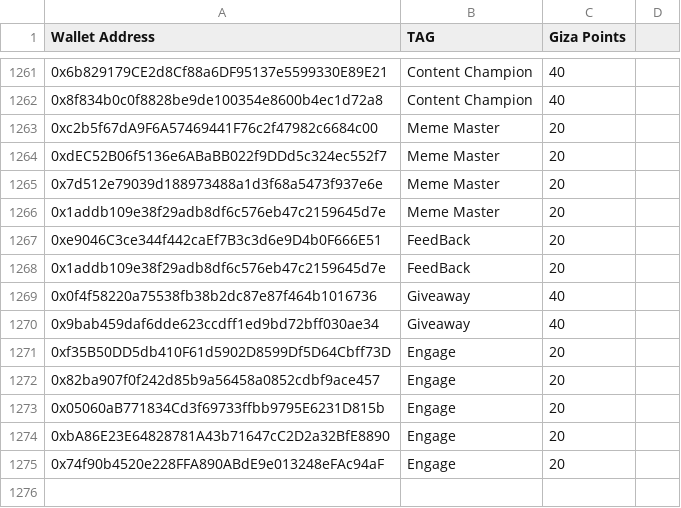
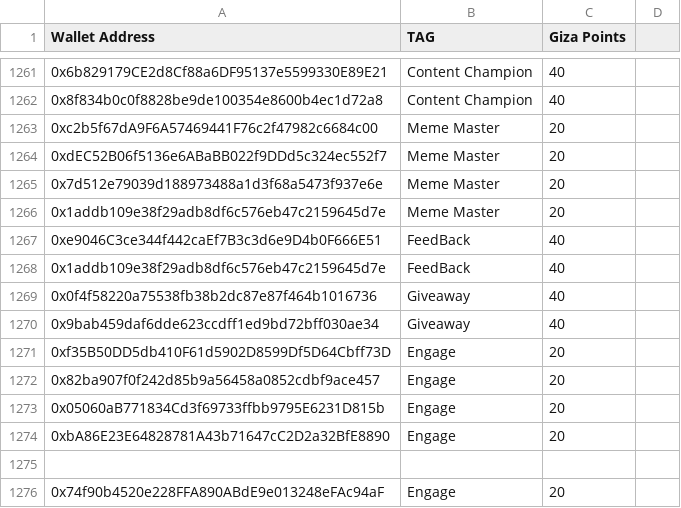
Before and after one commit to sezer-oss/cmpoints, a CSV file: dtb.csv, drawn as a sheet; only a part is shown, gaps mark what is left out; the diff names each change by its address in the sheet, - before the commit and + after, or states it on an @@ line.

Commit message:
Update dtb.csv

```diff
--- a/dtb.csv
+++ b/dtb.csv
-C1267:C1268 (Giza Points): 20
+C1267:C1268 (Giza Points): 40
+row 1275: (empty)
```
